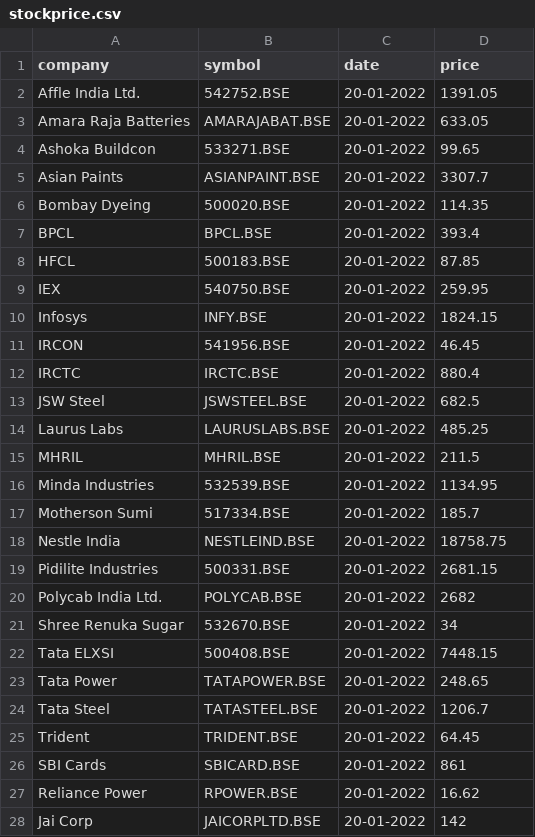
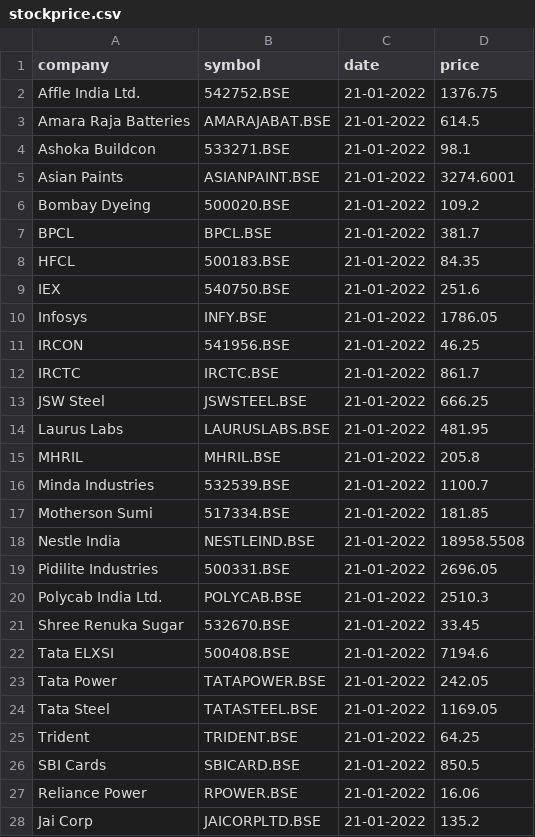
Before and after one commit to AjaySingala/stockprice, a CSV file: stockprice.csv, drawn as a sheet; only a part is shown; the diff covers the shown part only.

Commit message:
csv

```diff
--- a/stockprice.csv
+++ b/stockprice.csv
@@ -1,28 +1,28 @@
 company,symbol,date,price
-Affle India Ltd.,542752.BSE,20-01-2022,1391.05
-Amara Raja Batteries,AMARAJABAT.BSE,20-01-2022,633.05
-Ashoka Buildcon,533271.BSE,20-01-2022,99.65
-Asian Paints,ASIANPAINT.BSE,20-01-2022,3307.7
-Bombay Dyeing,500020.BSE,20-01-2022,114.35
-BPCL,BPCL.BSE,20-01-2022,393.4
-HFCL,500183.BSE,20-01-2022,87.85
-IEX,540750.BSE,20-01-2022,259.95
-Infosys,INFY.BSE,20-01-2022,1824.15
-IRCON,541956.BSE,20-01-2022,46.45
-IRCTC,IRCTC.BSE,20-01-2022,880.4
-JSW Steel,JSWSTEEL.BSE,20-01-2022,682.5
-Laurus Labs,LAURUSLABS.BSE,20-01-2022,485.25
-MHRIL,MHRIL.BSE,20-01-2022,211.5
-Minda Industries,532539.BSE,20-01-2022,1134.95
-Motherson Sumi,517334.BSE,20-01-2022,185.7
-Nestle India,NESTLEIND.BSE,20-01-2022,18758.75
-Pidilite Industries,500331.BSE,20-01-2022,2681.15
-Polycab India Ltd.,POLYCAB.BSE,20-01-2022,2682
-Shree Renuka Sugar,532670.BSE,20-01-2022,34
-Tata ELXSI,500408.BSE,20-01-2022,7448.15
-Tata Power,TATAPOWER.BSE,20-01-2022,248.65
-Tata Steel,TATASTEEL.BSE,20-01-2022,1206.7
-Trident,TRIDENT.BSE,20-01-2022,64.45
-SBI Cards,SBICARD.BSE,20-01-2022,861
-Reliance Power,RPOWER.BSE,20-01-2022,16.62
-Jai Corp,JAICORPLTD.BSE,20-01-2022,142
+Affle India Ltd.,542752.BSE,21-01-2022,1376.75
+Amara Raja Batteries,AMARAJABAT.BSE,21-01-2022,614.5
+Ashoka Buildcon,533271.BSE,21-01-2022,98.1
+Asian Paints,ASIANPAINT.BSE,21-01-2022,3274.6001
+Bombay Dyeing,500020.BSE,21-01-2022,109.2
+BPCL,BPCL.BSE,21-01-2022,381.7
+HFCL,500183.BSE,21-01-2022,84.35
+IEX,540750.BSE,21-01-2022,251.6
+Infosys,INFY.BSE,21-01-2022,1786.05
+IRCON,541956.BSE,21-01-2022,46.25
+IRCTC,IRCTC.BSE,21-01-2022,861.7
+JSW Steel,JSWSTEEL.BSE,21-01-2022,666.25
+Laurus Labs,LAURUSLABS.BSE,21-01-2022,481.95
+MHRIL,MHRIL.BSE,21-01-2022,205.8
+Minda Industries,532539.BSE,21-01-2022,1100.7
+Motherson Sumi,517334.BSE,21-01-2022,181.85
+Nestle India,NESTLEIND.BSE,21-01-2022,18958.5508
+Pidilite Industries,500331.BSE,21-01-2022,2696.05
+Polycab India Ltd.,POLYCAB.BSE,21-01-2022,2510.3
+Shree Renuka Sugar,532670.BSE,21-01-2022,33.45
+Tata ELXSI,500408.BSE,21-01-2022,7194.6
+Tata Power,TATAPOWER.BSE,21-01-2022,242.05
+Tata Steel,TATASTEEL.BSE,21-01-2022,1169.05
+Trident,TRIDENT.BSE,21-01-2022,64.25
+SBI Cards,SBICARD.BSE,21-01-2022,850.5
+Reliance Power,RPOWER.BSE,21-01-2022,16.06
+Jai Corp,JAICORPLTD.BSE,21-01-2022,135.2
```
Also changed, not shown: 8 edited cells elsewhere in this file.
